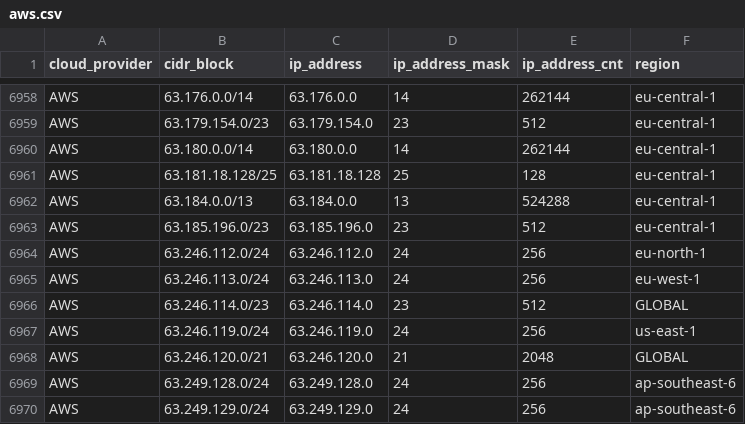
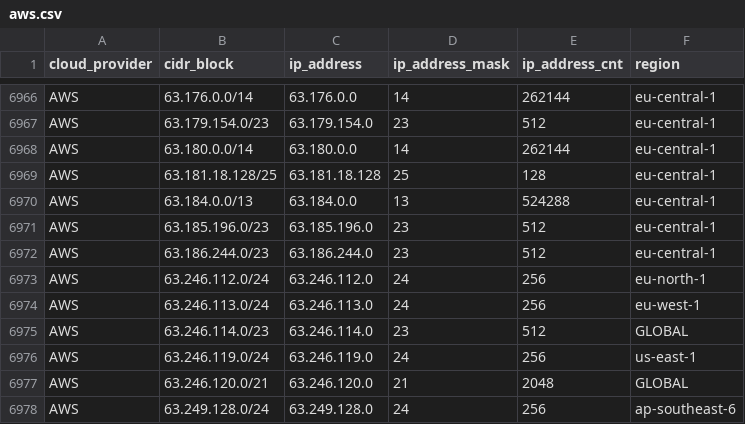
Before and after one commit to danilabs/public-cloud-provider-ip-ranges, a CSV file: data/providers/aws.csv, drawn as a sheet; only a part is shown, gaps mark what is left out; the shorter side is filled out with more unchanged rows; the diff covers the shown part only.

```diff
--- a/data/providers/aws.csv
+++ b/data/providers/aws.csv
@@ -6963,2 +6971,3 @@ AWS,63.184.0.0/13,63.184.0.0,13,524288,eu-central-1
 AWS,63.185.196.0/23,63.185.196.0,23,512,eu-central-1
+AWS,63.186.244.0/23,63.186.244.0,23,512,eu-central-1
 AWS,63.246.112.0/24,63.246.112.0,24,256,eu-north-1
```
Also changed, not shown: 9 added rows, 1 removed row and 3 edited cells elsewhere in this file, 20 other files.
